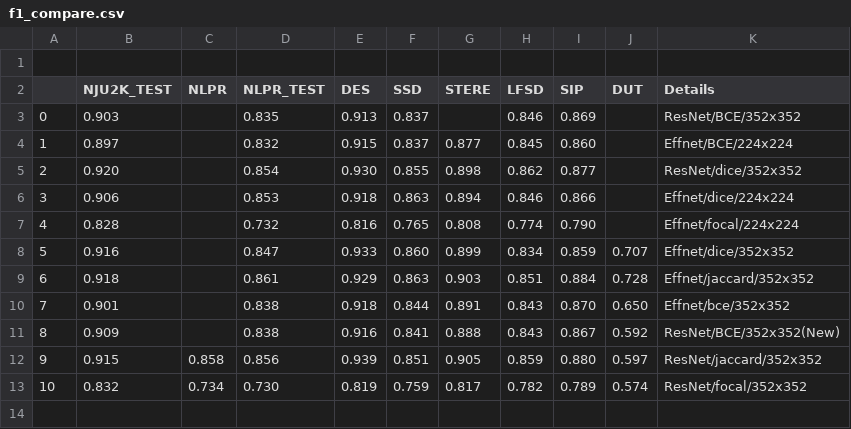
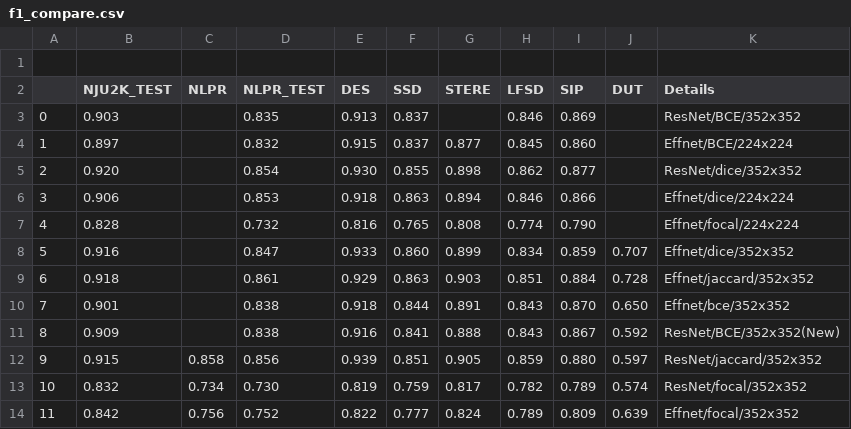
Before and after one commit to ArtamonovDen/rgbd-research, a CSV file: experiments/f1_compare.csv, drawn as a sheet; the diff names each change by its address in the sheet, - before the commit and + after, or states it on an @@ line.

Commit message:
Add effnet focal

```diff
--- a/experiments/f1_compare.csv
+++ b/experiments/f1_compare.csv
+row 14: 11 | 0.842 | 0.756 | 0.752 | 0.822 | 0.777 | 0.824 | 0.789 | 0.809 | 0.639 | Effnet/focal/352x352
```
Also changed, not shown: experiments/mae_compare.csv.
